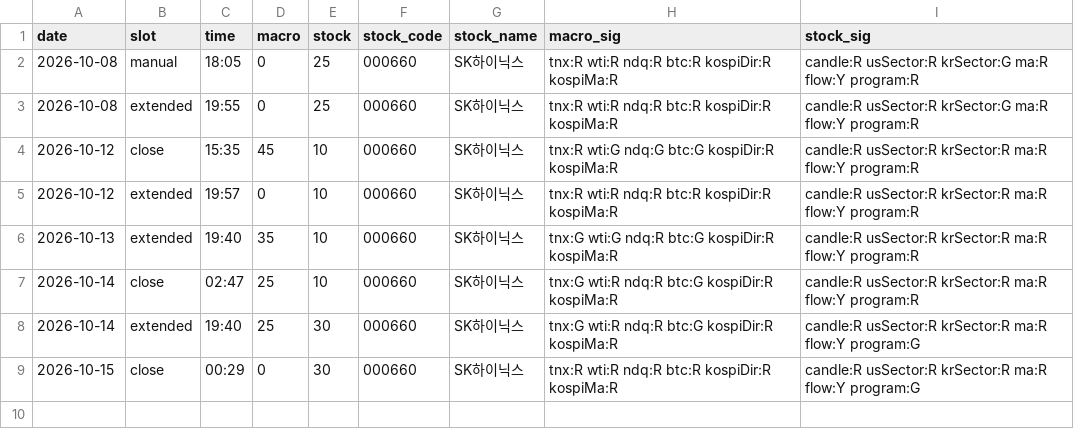
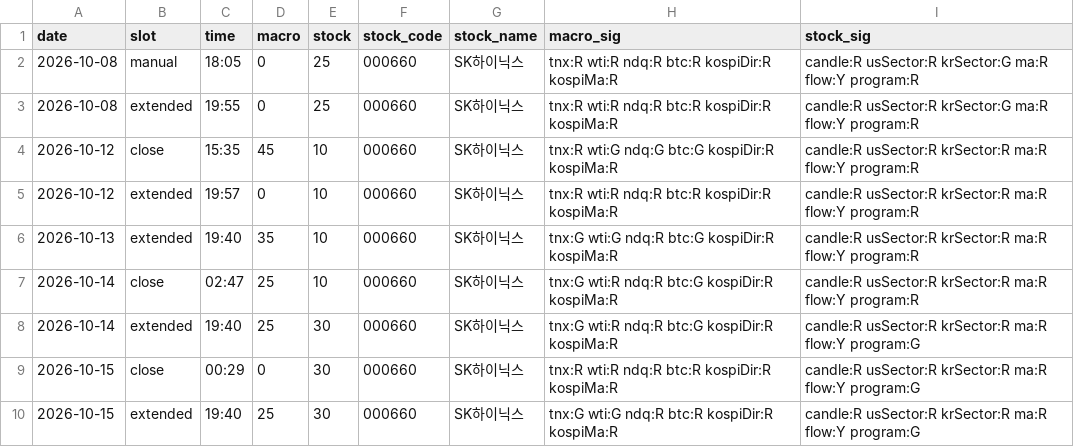
Before and after one commit to seanyang83/market-dashboard, a CSV file: data/scores.csv, drawn as a sheet; the diff names each change by its address in the sheet, - before the commit and + after, or states it on an @@ line.

```diff
--- a/data/scores.csv
+++ b/data/scores.csv
+row 10: 2026-10-15 | extended | 19:40 | 25 | 30 | 000660 | SK하이닉스 | tnx:G wti:G ndq:R btc:R kospiDir:R kospiMa:R | candle:R usSector:R krSector:R ma:R flow:Y program:G
```
